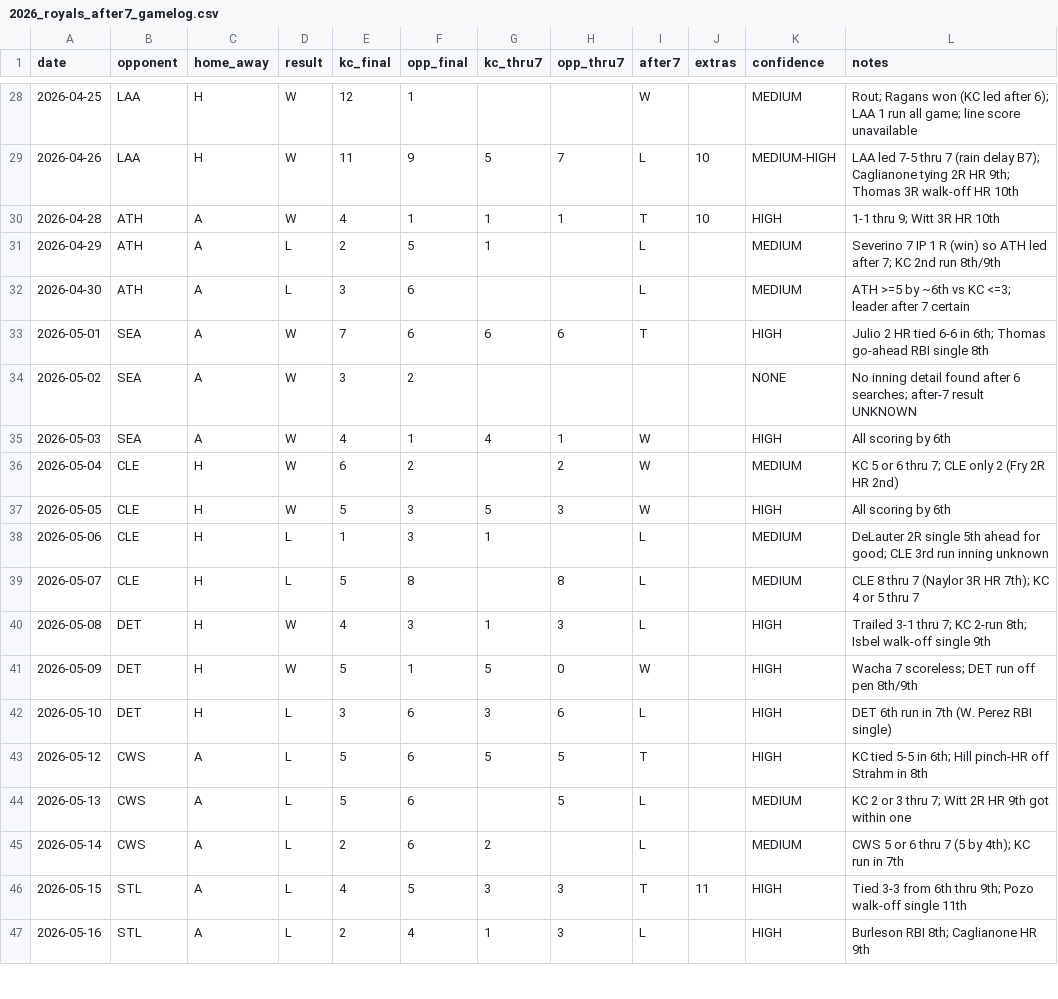
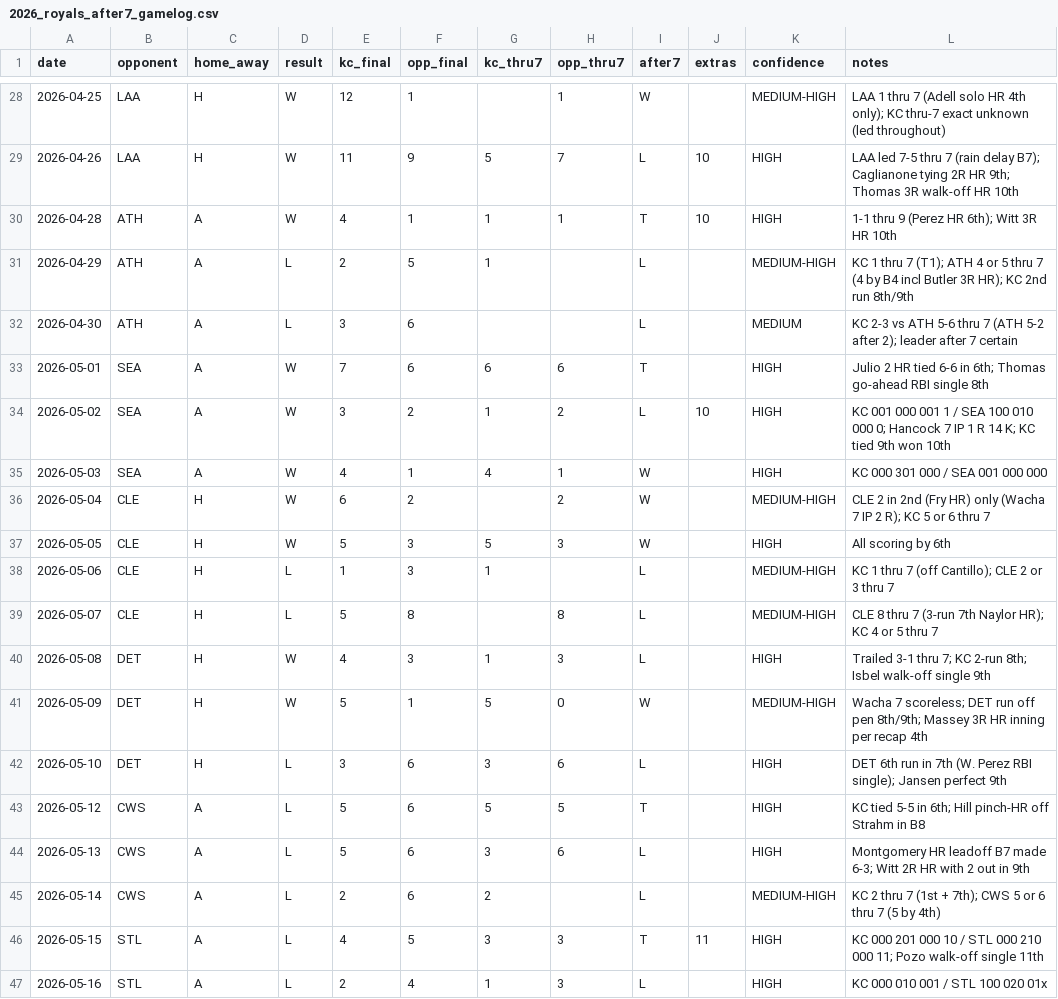
Before and after one commit to ideksec/Baseball-Thoughts, a CSV file: data/processed/2026_royals_after7_gamelog.csv, drawn as a sheet; only a part is shown, gaps mark what is left out; the diff covers the shown part only.

```diff
--- a/data/processed/2026_royals_after7_gamelog.csv
+++ b/data/processed/2026_royals_after7_gamelog.csv
@@ -28,20 +28,20 @@ date,opponent,home_away,result,kc_final,opp_final,kc_thru7,opp_thru7,after7,extr
-2026-04-25,LAA,H,W,12,1,,,W,,MEDIUM,Rout; Ragans won (KC led after 6); LAA 1 run all game; line score unavailable
-2026-04-26,LAA,H,W,11,9,5,7,L,10,MEDIUM-HIGH,LAA led 7-5 thru 7 (rain delay B7); Caglianone tying 2R HR 9th; Thomas 3R walk-off HR 10th
-2026-04-28,ATH,A,W,4,1,1,1,T,10,HIGH,1-1 thru 9; Witt 3R HR 10th
-2026-04-29,ATH,A,L,2,5,1,,L,,MEDIUM,Severino 7 IP 1 R (win) so ATH led after 7; KC 2nd run 8th/9th
-2026-04-30,ATH,A,L,3,6,,,L,,MEDIUM,ATH >=5 by ~6th vs KC <=3; leader after 7 certain
+2026-04-25,LAA,H,W,12,1,,1,W,,MEDIUM-HIGH,LAA 1 thru 7 (Adell solo HR 4th only); KC thru-7 exact unknown (led throughout)
+2026-04-26,LAA,H,W,11,9,5,7,L,10,HIGH,LAA led 7-5 thru 7 (rain delay B7); Caglianone tying 2R HR 9th; Thomas 3R walk-off HR 10th
+2026-04-28,ATH,A,W,4,1,1,1,T,10,HIGH,1-1 thru 9 (Perez HR 6th); Witt 3R HR 10th
+2026-04-29,ATH,A,L,2,5,1,,L,,MEDIUM-HIGH,KC 1 thru 7 (T1); ATH 4 or 5 thru 7 (4 by B4 incl Butler 3R HR); KC 2nd run 8th/9th
+2026-04-30,ATH,A,L,3,6,,,L,,MEDIUM,KC 2-3 vs ATH 5-6 thru 7 (ATH 5-2 after 2); leader after 7 certain
 2026-05-01,SEA,A,W,7,6,6,6,T,,HIGH,Julio 2 HR tied 6-6 in 6th; Thomas go-ahead RBI single 8th
-2026-05-02,SEA,A,W,3,2,,,,,NONE,No inning detail found after 6 searches; after-7 result UNKNOWN
-2026-05-03,SEA,A,W,4,1,4,1,W,,HIGH,All scoring by 6th
-2026-05-04,CLE,H,W,6,2,,2,W,,MEDIUM,KC 5 or 6 thru 7; CLE only 2 (Fry 2R HR 2nd)
+2026-05-02,SEA,A,W,3,2,1,2,L,10,HIGH,KC 001 000 001 1 / SEA 100 010 000 0; Hancock 7 IP 1 R 14 K; KC tied 9th won 10th
+2026-05-03,SEA,A,W,4,1,4,1,W,,HIGH,KC 000 301 000 / SEA 001 000 000
+2026-05-04,CLE,H,W,6,2,,2,W,,MEDIUM-HIGH,CLE 2 in 2nd (Fry HR) only (Wacha 7 IP 2 R); KC 5 or 6 thru 7
 2026-05-05,CLE,H,W,5,3,5,3,W,,HIGH,All scoring by 6th
-2026-05-06,CLE,H,L,1,3,1,,L,,MEDIUM,DeLauter 2R single 5th ahead for good; CLE 3rd run inning unknown
-2026-05-07,CLE,H,L,5,8,,8,L,,MEDIUM,CLE 8 thru 7 (Naylor 3R HR 7th); KC 4 or 5 thru 7
+2026-05-06,CLE,H,L,1,3,1,,L,,MEDIUM-HIGH,KC 1 thru 7 (off Cantillo); CLE 2 or 3 thru 7
+2026-05-07,CLE,H,L,5,8,,8,L,,MEDIUM-HIGH,CLE 8 thru 7 (3-run 7th Naylor HR); KC 4 or 5 thru 7
 2026-05-08,DET,H,W,4,3,1,3,L,,HIGH,Trailed 3-1 thru 7; KC 2-run 8th; Isbel walk-off single 9th
-2026-05-09,DET,H,W,5,1,5,0,W,,HIGH,Wacha 7 scoreless; DET run off pen 8th/9th
-2026-05-10,DET,H,L,3,6,3,6,L,,HIGH,DET 6th run in 7th (W. Perez RBI single)
-2026-05-12,CWS,A,L,5,6,5,5,T,,HIGH,KC tied 5-5 in 6th; Hill pinch-HR off Strahm in 8th
-2026-05-13,CWS,A,L,5,6,,5,L,,MEDIUM,KC 2 or 3 thru 7; Witt 2R HR 9th got within one
-2026-05-14,CWS,A,L,2,6,2,,L,,MEDIUM,CWS 5 or 6 thru 7 (5 by 4th); KC run in 7th
-2026-05-15,STL,A,L,4,5,3,3,T,11,HIGH,Tied 3-3 from 6th thru 9th; Pozo walk-off single 11th
-2026-05-16,STL,A,L,2,4,1,3,L,,HIGH,Burleson RBI 8th; Caglianone HR 9th
+2026-05-09,DET,H,W,5,1,5,0,W,,MEDIUM-HIGH,Wacha 7 scoreless; DET run off pen 8th/9th; Massey 3R HR inning per recap 4th
+2026-05-10,DET,H,L,3,6,3,6,L,,HIGH,DET 6th run in 7th (W. Perez RBI single); Jansen perfect 9th
+2026-05-12,CWS,A,L,5,6,5,5,T,,HIGH,KC tied 5-5 in 6th; Hill pinch-HR off Strahm in B8
+2026-05-13,CWS,A,L,5,6,3,6,L,,HIGH,Montgomery HR leadoff B7 made 6-3; Witt 2R HR with 2 out in 9th
+2026-05-14,CWS,A,L,2,6,2,,L,,MEDIUM-HIGH,KC 2 thru 7 (1st + 7th); CWS 5 or 6 thru 7 (5 by 4th)
+2026-05-15,STL,A,L,4,5,3,3,T,11,HIGH,KC 000 201 000 10 / STL 000 210 000 11; Pozo walk-off single 11th
+2026-05-16,STL,A,L,2,4,1,3,L,,HIGH,KC 000 010 001 / STL 100 020 01x
```
Also changed, not shown: 160 edited cells elsewhere in this file, 6 other files.
